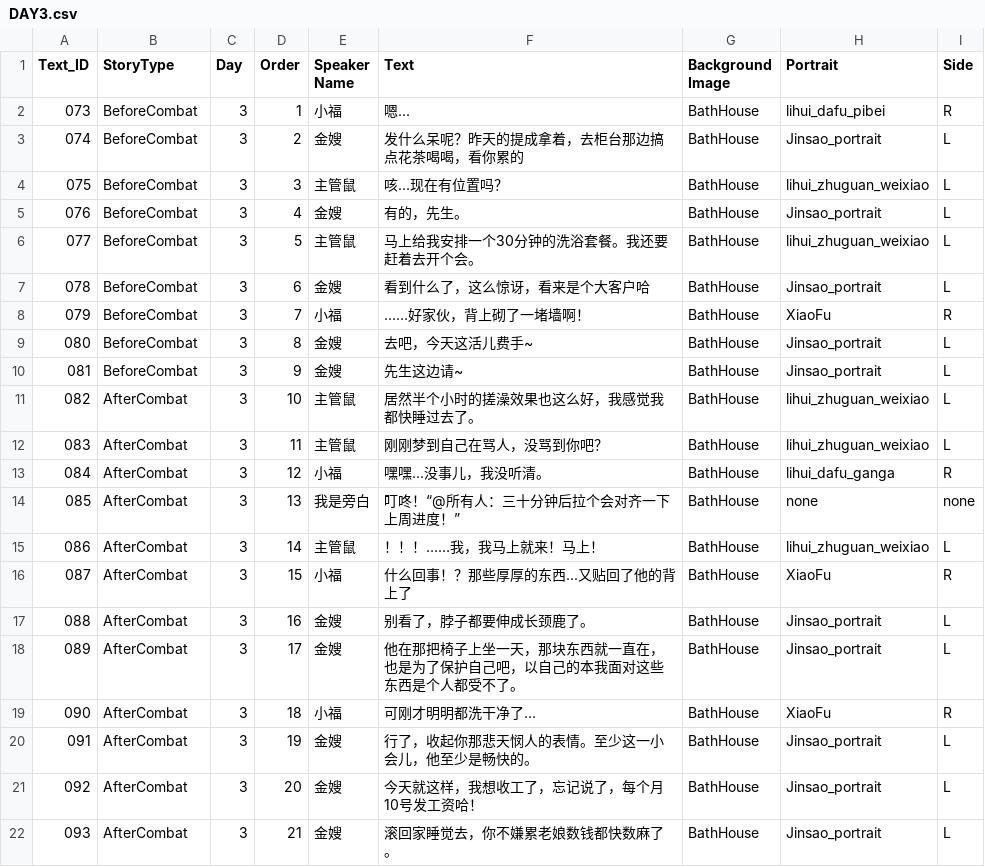
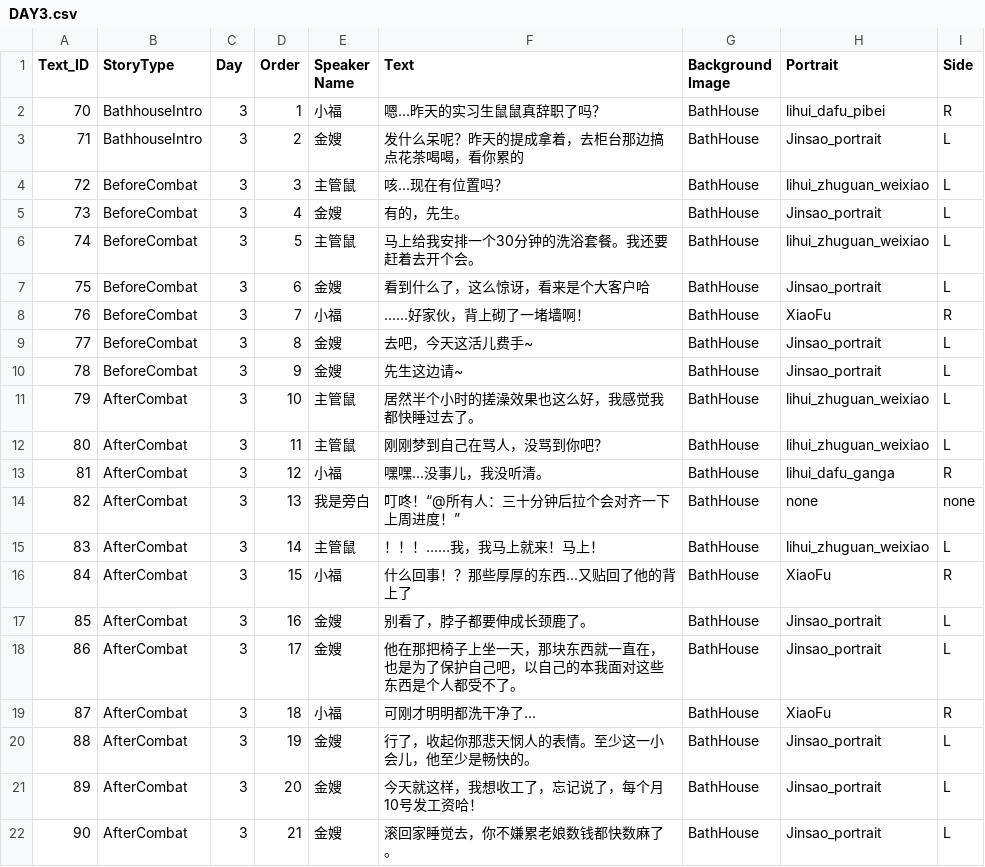
Before and after one commit to YyuYyu586/BathHouse, a CSV file: Assets/Dialogue/DAY3.csv, drawn as a sheet.

```diff
--- a/Assets/Dialogue/DAY3.csv
+++ b/Assets/Dialogue/DAY3.csv
@@ -1,22 +1,22 @@
 Text_ID,StoryType,Day,Order,Speaker Name,Text,Background Image,Portrait,Side
-073,BeforeCombat,3,1,小福,嗯...,BathHouse,lihui_dafu_pibei,R
-074,BeforeCombat,3,2,金嫂,发什么呆呢？昨天的提成拿着，去柜台那边搞点花茶喝喝，看你累的,BathHouse,Jinsao_portrait,L
-075,BeforeCombat,3,3,主管鼠,咳...现在有位置吗？,BathHouse,lihui_zhuguan_weixiao,L
-076,BeforeCombat,3,4,金嫂,有的，先生。,BathHouse,Jinsao_portrait,L
-077,BeforeCombat,3,5,主管鼠,马上给我安排一个30分钟的洗浴套餐。我还要赶着去开个会。,BathHouse,lihui_zhuguan_weixiao,L
-078,BeforeCombat,3,6,金嫂,看到什么了，这么惊讶，看来是个大客户哈,BathHouse,Jinsao_portrait,L
-079,BeforeCombat,3,7,小福,……好家伙，背上砌了一堵墙啊！,BathHouse,XiaoFu,R
-080,BeforeCombat,3,8,金嫂,去吧，今天这活儿费手~,BathHouse,Jinsao_portrait,L
-081,BeforeCombat,3,9,金嫂,先生这边请~,BathHouse,Jinsao_portrait,L
-082,AfterCombat,3,10,主管鼠,居然半个小时的搓澡效果也这么好，我感觉我都快睡过去了。,BathHouse,lihui_zhuguan_weixiao,L
-083,AfterCombat,3,11,主管鼠,刚刚梦到自己在骂人，没骂到你吧？,BathHouse,lihui_zhuguan_weixiao,L
-084,AfterCombat,3,12,小福,嘿嘿...没事儿，我没听清。,BathHouse,lihui_dafu_ganga,R
-085,AfterCombat,3,13,我是旁白,叮咚！“@所有人：三十分钟后拉个会对齐一下上周进度！”,BathHouse,none,none
-086,AfterCombat,3,14,主管鼠,！！！……我，我马上就来！马上！,BathHouse,lihui_zhuguan_weixiao,L
-087,AfterCombat,3,15,小福,什么回事！？那些厚厚的东西...又贴回了他的背上了,BathHouse,XiaoFu,R
-088,AfterCombat,3,16,金嫂,别看了，脖子都要伸成长颈鹿了。,BathHouse,Jinsao_portrait,L
-089,AfterCombat,3,17,金嫂,他在那把椅子上坐一天，那块东西就一直在，也是为了保护自己吧，以自己的本我面对这些东西是个人都受不了。,BathHouse,Jinsao_portrait,L
-090,AfterCombat,3,18,小福,可刚才明明都洗干净了…,BathHouse,XiaoFu,R
-091,AfterCombat,3,19,金嫂,行了，收起你那悲天悯人的表情。至少这一小会儿，他至少是畅快的。,BathHouse,Jinsao_portrait,L
-092,AfterCombat,3,20,金嫂,今天就这样，我想收工了，忘记说了，每个月10号发工资哈！,BathHouse,Jinsao_portrait,L
-093,AfterCombat,3,21,金嫂,滚回家睡觉去，你不嫌累老娘数钱都快数麻了。,BathHouse,Jinsao_portrait,L
+70,BathhouseIntro,3,1,小福,嗯...昨天的实习生鼠鼠真辞职了吗？,BathHouse,lihui_dafu_pibei,R
+71,BathhouseIntro,3,2,金嫂,发什么呆呢？昨天的提成拿着，去柜台那边搞点花茶喝喝，看你累的,BathHouse,Jinsao_portrait,L
+72,BeforeCombat,3,3,主管鼠,咳...现在有位置吗？,BathHouse,lihui_zhuguan_weixiao,L
+73,BeforeCombat,3,4,金嫂,有的，先生。,BathHouse,Jinsao_portrait,L
+74,BeforeCombat,3,5,主管鼠,马上给我安排一个30分钟的洗浴套餐。我还要赶着去开个会。,BathHouse,lihui_zhuguan_weixiao,L
+75,BeforeCombat,3,6,金嫂,看到什么了，这么惊讶，看来是个大客户哈,BathHouse,Jinsao_portrait,L
+76,BeforeCombat,3,7,小福,……好家伙，背上砌了一堵墙啊！,BathHouse,XiaoFu,R
+77,BeforeCombat,3,8,金嫂,去吧，今天这活儿费手~,BathHouse,Jinsao_portrait,L
+78,BeforeCombat,3,9,金嫂,先生这边请~,BathHouse,Jinsao_portrait,L
+79,AfterCombat,3,10,主管鼠,居然半个小时的搓澡效果也这么好，我感觉我都快睡过去了。,BathHouse,lihui_zhuguan_weixiao,L
+80,AfterCombat,3,11,主管鼠,刚刚梦到自己在骂人，没骂到你吧？,BathHouse,lihui_zhuguan_weixiao,L
+81,AfterCombat,3,12,小福,嘿嘿...没事儿，我没听清。,BathHouse,lihui_dafu_ganga,R
+82,AfterCombat,3,13,我是旁白,叮咚！“@所有人：三十分钟后拉个会对齐一下上周进度！”,BathHouse,none,none
+83,AfterCombat,3,14,主管鼠,！！！……我，我马上就来！马上！,BathHouse,lihui_zhuguan_weixiao,L
+84,AfterCombat,3,15,小福,什么回事！？那些厚厚的东西...又贴回了他的背上了,BathHouse,XiaoFu,R
+85,AfterCombat,3,16,金嫂,别看了，脖子都要伸成长颈鹿了。,BathHouse,Jinsao_portrait,L
+86,AfterCombat,3,17,金嫂,他在那把椅子上坐一天，那块东西就一直在，也是为了保护自己吧，以自己的本我面对这些东西是个人都受不了。,BathHouse,Jinsao_portrait,L
+87,AfterCombat,3,18,小福,可刚才明明都洗干净了…,BathHouse,XiaoFu,R
+88,AfterCombat,3,19,金嫂,行了，收起你那悲天悯人的表情。至少这一小会儿，他至少是畅快的。,BathHouse,Jinsao_portrait,L
+89,AfterCombat,3,20,金嫂,今天就这样，我想收工了，忘记说了，每个月10号发工资哈！,BathHouse,Jinsao_portrait,L
+90,AfterCombat,3,21,金嫂,滚回家睡觉去，你不嫌累老娘数钱都快数麻了。,BathHouse,Jinsao_portrait,L
```
Also changed, not shown: Assets/Dialogue/DAY2.csv, 36 other files.
